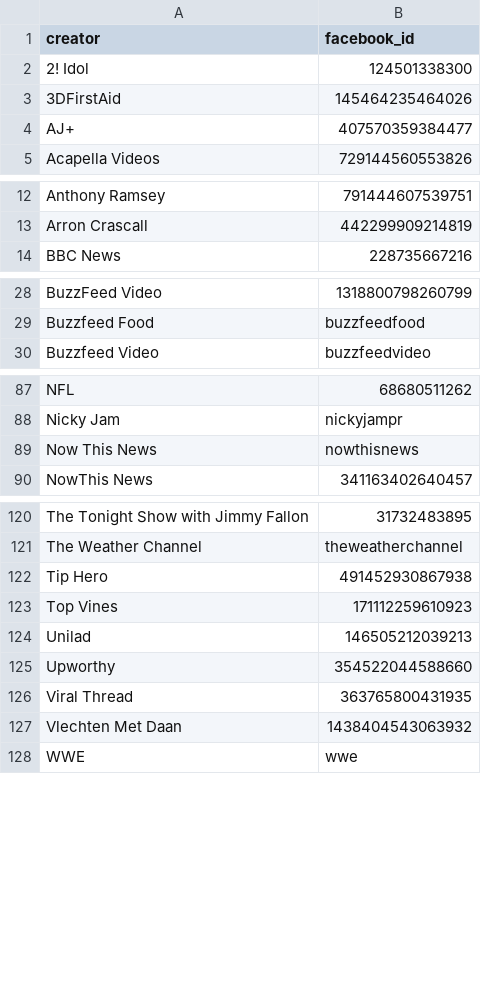
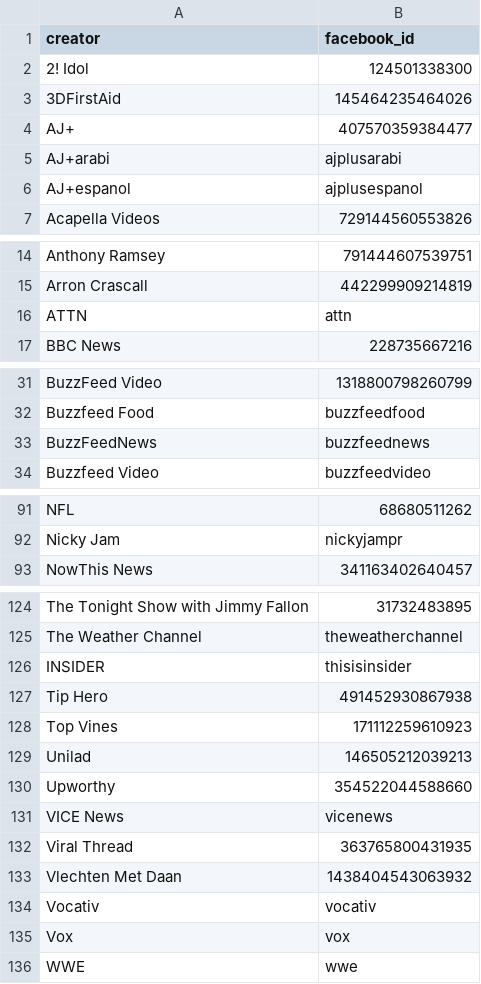
Before and after one commit to tom3097/VideoPopularityPrediction, a CSV file: VideoCrawlers/data/facebook_creators.csv, drawn as a sheet; only a part is shown, gaps mark what is left out; removed rows and columns are numbered as before the commit, all else as after; the diff covers the shown part only; the diff names each change by its address in the sheet, - before the commit and + after, or states it on an @@ line.

Commit message:
extra creators added

```diff
--- a/VideoCrawlers/data/facebook_creators.csv
+++ b/VideoCrawlers/data/facebook_creators.csv
+row 5: AJ+arabi | ajplusarabi
+row 6: AJ+espanol | ajplusespanol
+row 16: ATTN | attn
+row 33: BuzzFeedNews | buzzfeednews
-row 89: Now This News | nowthisnews
+row 126: INSIDER | thisisinsider
+row 131: VICE News | vicenews
+row 134: Vocativ | vocativ
+row 135: Vox | vox
```
Also changed, not shown: 1 added row elsewhere in this file.
